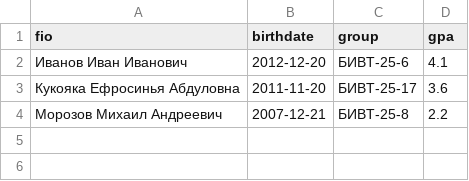
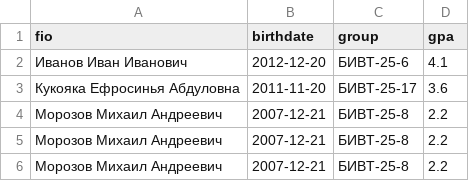
Before and after one commit to tanarary/prog, a CSV file: scr/lab09/students.csv, drawn as a sheet.

```diff
--- a/scr/lab09/students.csv
+++ b/scr/lab09/students.csv
@@ -4 +4,3 @@ fio,birthdate,group,gpa
 Морозов Михаил Андреевич,2007-12-21,БИВТ-25-8,2.2
+Морозов Михаил Андреевич,2007-12-21,БИВТ-25-8,2.2
+Морозов Михаил Андреевич,2007-12-21,БИВТ-25-8,2.2
```
Also changed, not shown: 15 other files.
